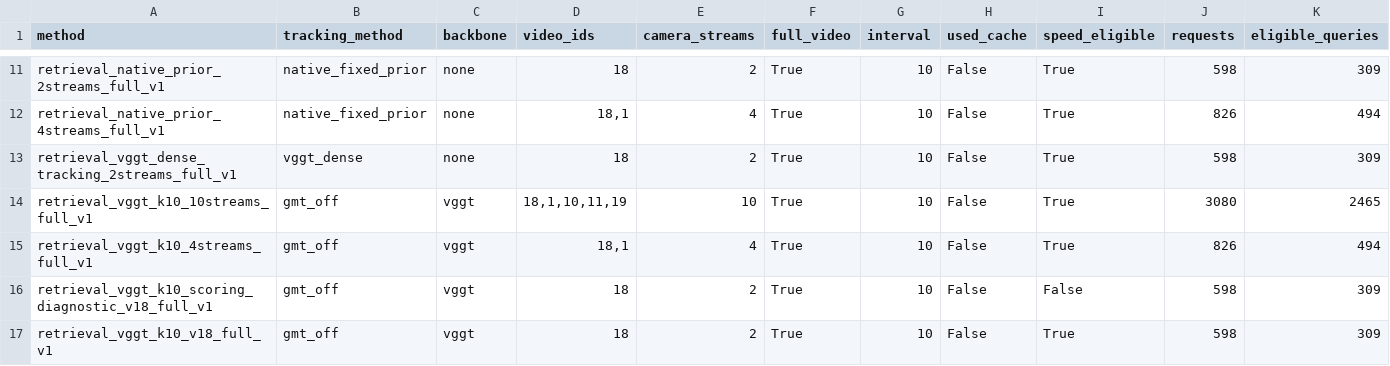
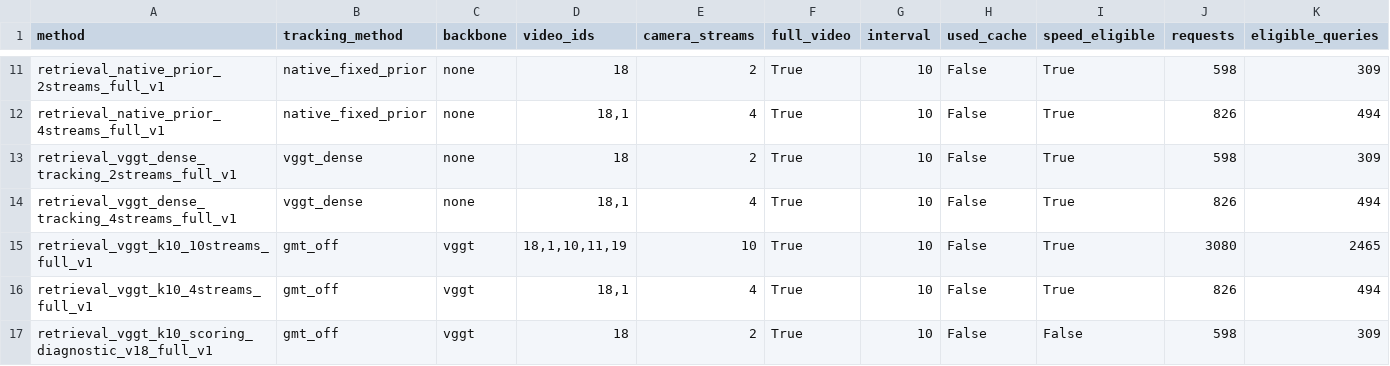
Before and after one commit to LYQ1107/WWW, a CSV file: results/retrieval_results.csv, drawn as a sheet; only a part is shown, gaps mark what is left out; the shorter side is filled out with more unchanged rows; rows hold the shown columns only; the diff names each change by its address in the sheet, - before the commit and + after, or states it on an @@ line.

```diff
--- a/results/retrieval_results.csv
+++ b/results/retrieval_results.csv
+row 14: retrieval_vggt_dense_tracking_4streams_full_v1 | vggt_dense | none | 18,1 | 4 | True | 10 | False | True | 826 | 494
```
Also changed, not shown: results/ablation_results.csv, results/runtime_results.csv, 29 other files.
